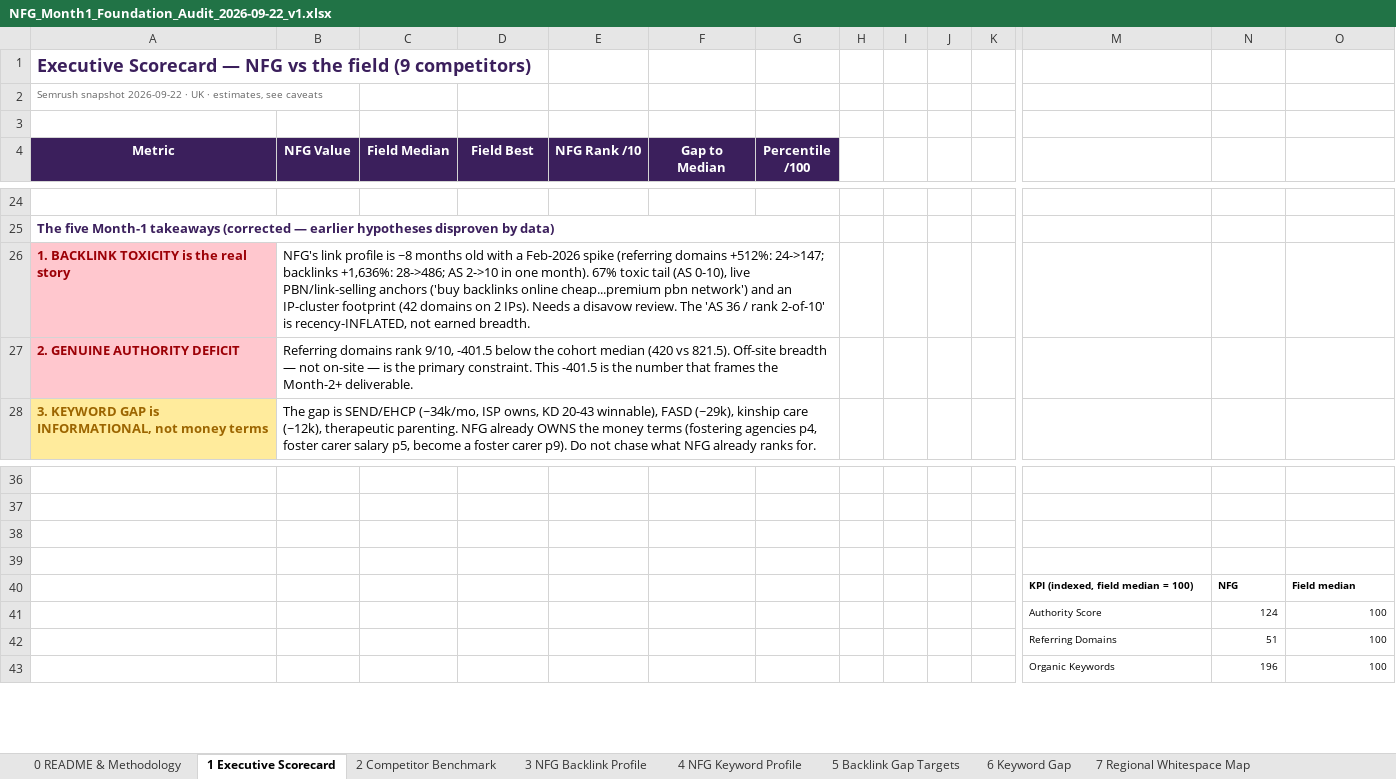
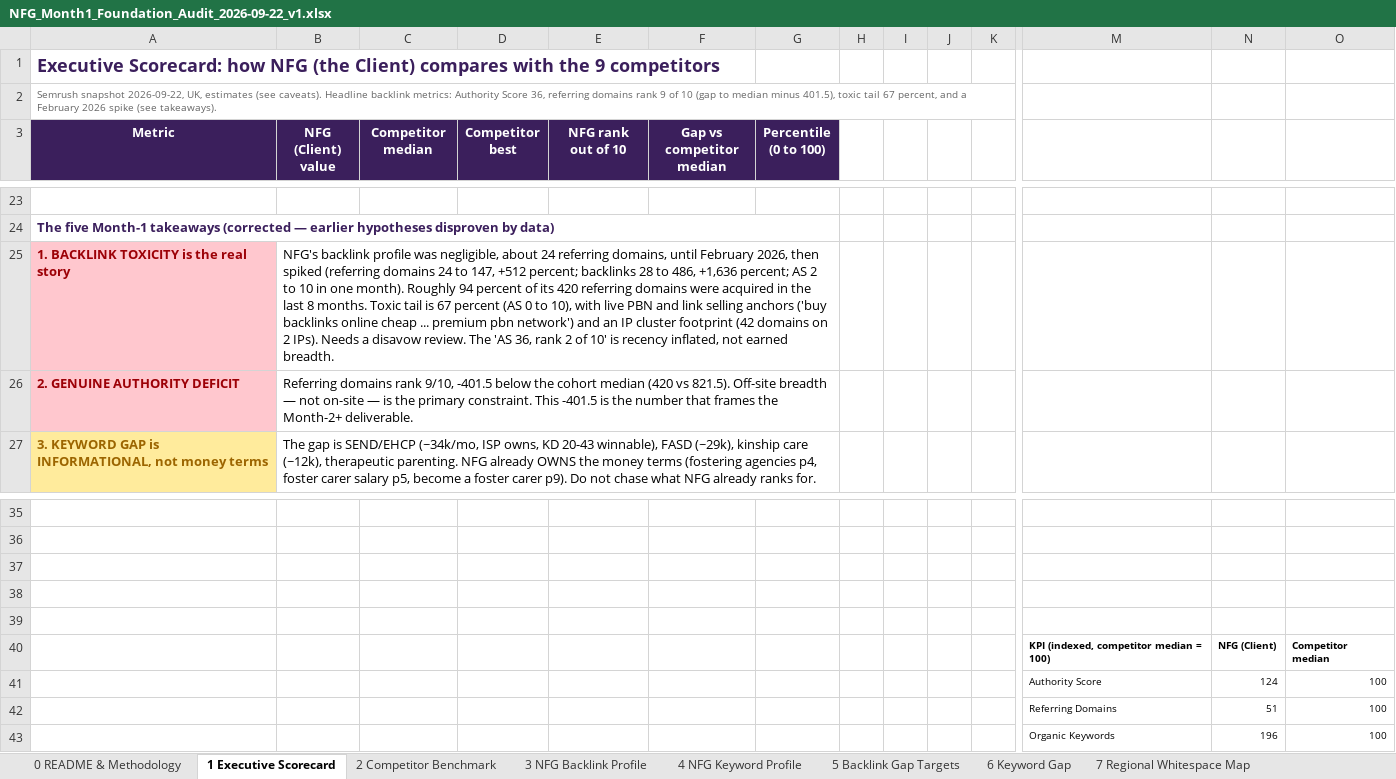
Before and after one commit to fahadahmad-ship-it/test, an Excel workbook: NFG_Month1_Foundation_Audit_2026-09-22_v1.xlsx, sheet 1 Executive Scorecard, drawn as a sheet; only a part is shown, gaps mark what is left out; values as stored, in another font and other column widths than the file's, no borders; charts and pictures not drawn; removed rows and columns are numbered as before the commit, all else as after; rows hold the shown columns only; the diff names each change by its address in the sheet, - before the commit and + after, or states it on an @@ line.

```diff
--- a/NFG_Month1_Foundation_Audit_2026-09-22_v1.xlsx (sheet 1 Executive Scorecard)
+++ b/NFG_Month1_Foundation_Audit_2026-09-22_v1.xlsx (sheet 1 Executive Scorecard)
-A1 (Metric): Executive Scorecard — NFG vs the field (9 competitors)
+A1 (Metric): Executive Scorecard: how NFG (the Client) compares with the 9 competitors
-A2 (Metric): Semrush snapshot 2026-09-22 · UK · estimates, see caveats
+A2 (Metric): Semrush snapshot 2026-09-22, UK, estimates (see caveats). Headline backlink metrics: Authority Score 36, referring domains rank 9 of 10 (gap to median minus 401.5), toxic tail 67 percent, and a February 2026 spike (see takeaways).
-row 3: (empty)
-B3: NFG Value
+B3: NFG (Client) value
-C3: Field Median
+C3: Competitor median
-D3: Field Best
+D3: Competitor best
-E3: NFG Rank /10
+E3: NFG rank out of 10
-F3: Gap to Median
+F3: Gap vs competitor median
-G3: Percentile /100
+G3: Percentile (0 to 100)
-B25 (NFG (Client) value): NFG's link profile is ~8 months old with a Feb-2026 spike (referring domains +512%: 24->147; backlinks +1,636%: 28->486; AS 2->10 in one month). 67% toxic tail (AS 0-10), live PBN/link-selling anchors ('buy backlinks online cheap...premium pbn network') and an IP-cluster footprint (42 domains on 2 IPs). Needs a disavow review. The 'AS 36 / rank 2-of-10' is recency-INFLATED, not earned…
+B25 (NFG (Client) value): NFG's backlink profile was negligible, about 24 referring domains, until February 2026, then spiked (referring domains 24 to 147, +512 percent; backlinks 28 to 486, +1,636 percent; AS 2 to 10 in one month). Roughly 94 percent of its 420 referring domains were acquired in the last 8 months. Toxic tail is 67 percent (AS 0 to 10), with live PBN and link selling anchors ('buy backlinks online cheap ... premium pbn network') and an IP cluster footprint (42 domains on 2 IPs). Needs a disavow review. The 'AS 36, rank 2 of 10' is recency inflated, not earned…
-row 39:  |  |  |  |  |  |  |  |  |  |  | KPI (indexed, field median = 100) | NFG | Field median
+row 39: (empty)
+row 40:  |  |  |  |  |  |  |  |  |  |  | KPI (indexed, competitor median = 100) | NFG (Client) | Competitor median
```
Also changed, not shown: sheet 2 Competitor Benchmark, sheet 0 README & Methodology, charts or pictures.
